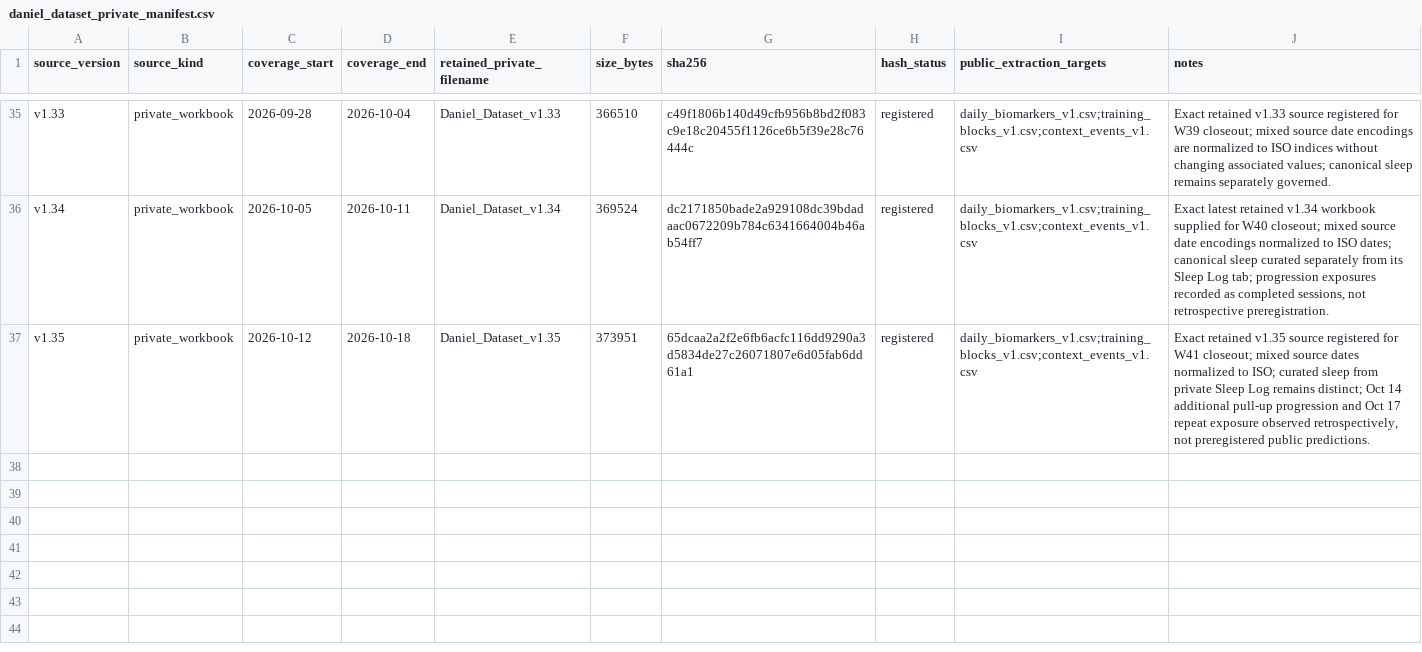
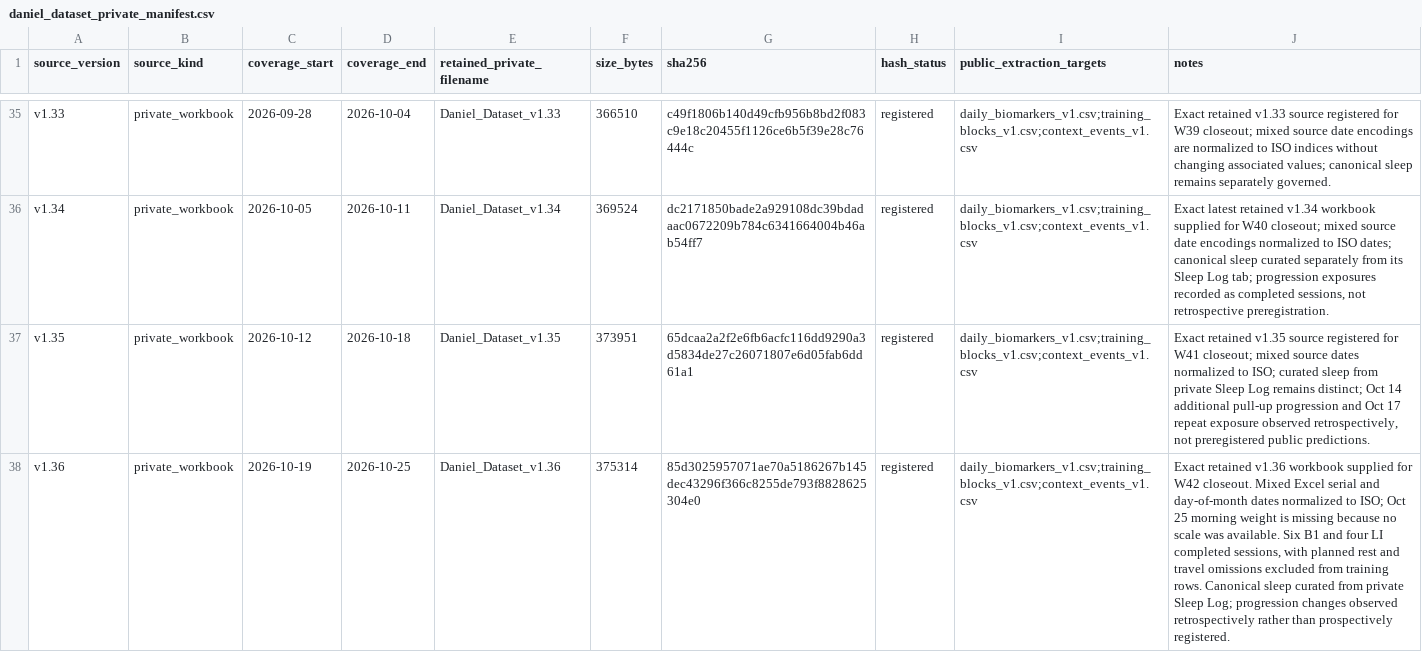
Before and after one commit to CDHughett/daniel-longitudinal-public, a CSV file: data/source_provenance/daniel_dataset_private_manifest.csv, drawn as a sheet; only a part is shown, gaps mark what is left out; the diff names each change by its address in the sheet, - before the commit and + after, or states it on an @@ line.

```diff
--- a/data/source_provenance/daniel_dataset_private_manifest.csv
+++ b/data/source_provenance/daniel_dataset_private_manifest.csv
+row 38: v1.36 | private_workbook | 2026-10-19 | 2026-10-25 | Daniel_Dataset_v1.36 | 375314 | 85d3025957071ae70a5186267b145dec43296f366c8255de793f8828625304e0 | registered | daily_biomarkers_v1.csv;training_blocks_v1.csv;context_events_v1.csv | Exact retained v1.36 workbook supplied for W42 closeout. Mixed Excel serial and day-of-month dates normalized to ISO; Oct 25 morning weight is missing because no scale was available. Six B1 and four LI completed sessions, with planned rest and travel omissions excluded from training rows. Canonical sleep curated from private Sleep Log; progression changes observed retrospectively rather than prospectively registered.
```
Also changed, not shown: data/context_events_v1.csv, data/daily_biomarkers_v1.csv, 2 other files.
